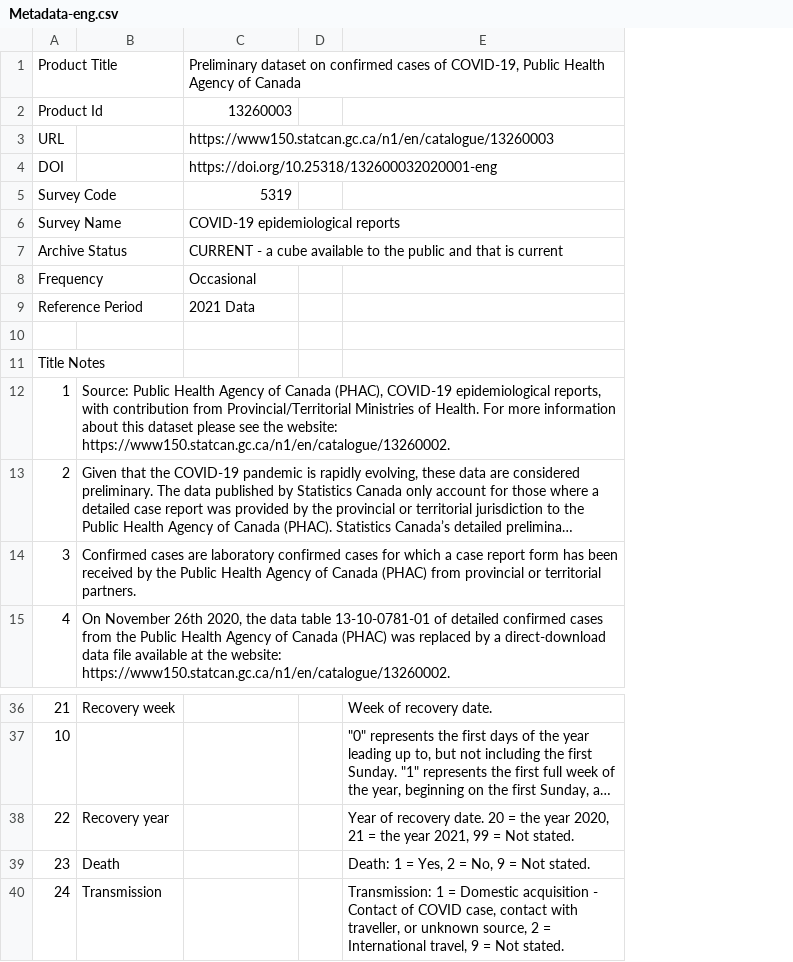
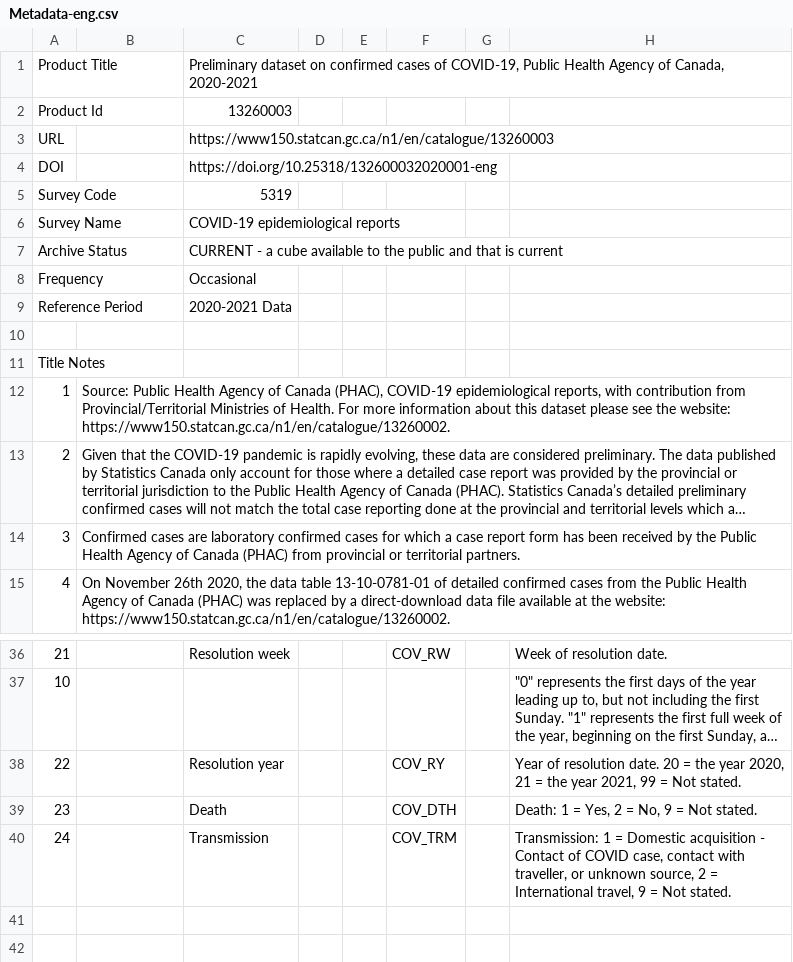
Before and after one commit to aminadibi/astrazenecaVIPIT, a CSV file: Metadata-eng.csv, drawn as a sheet; only a part is shown, gaps mark what is left out; long unchanged cells end in …; addresses are those after the commit; the diff covers the shown part only; the diff names each change by its address in the sheet, - before the commit and + after, or states it on an @@ line.

```diff
--- a/Metadata-eng.csv
+++ b/Metadata-eng.csv
+column E, empty
+column F, rows 36-40: COV_RW |  | COV_RY | COV_DTH | COV_TRM
+column G, empty
-C1: …Agency of Canada
+C1: …Agency of Canada, 2020-2021
-C9: 2021 Data
+C9: 2020-2021 Data
-B36: Recovery week
+B36: (empty)
-C36: (empty)
+C36: Resolution week
-H36: Week of recovery date.
+H36: Week of resolution date.
-B38: Recovery year
+B38: (empty)
-C38: (empty)
+C38: Resolution year
-H38: Year of recovery date. 20…
+H38: Year of resolution date. 20…
-B39: Death
+B39: (empty)
-C39: (empty)
+C39: Death
-B40: Transmission
+B40: (empty)
-C40: (empty)
+C40: Transmission
```
Also changed, not shown: 31 edited cells elsewhere in this file, personalRisk.csv, 18 other files.
